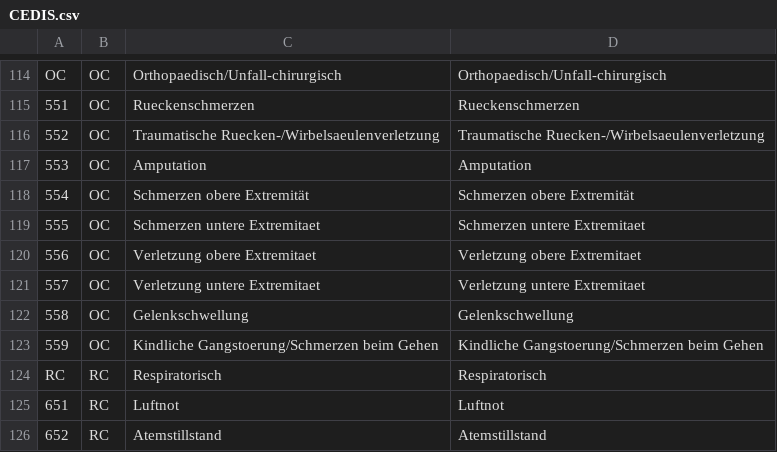
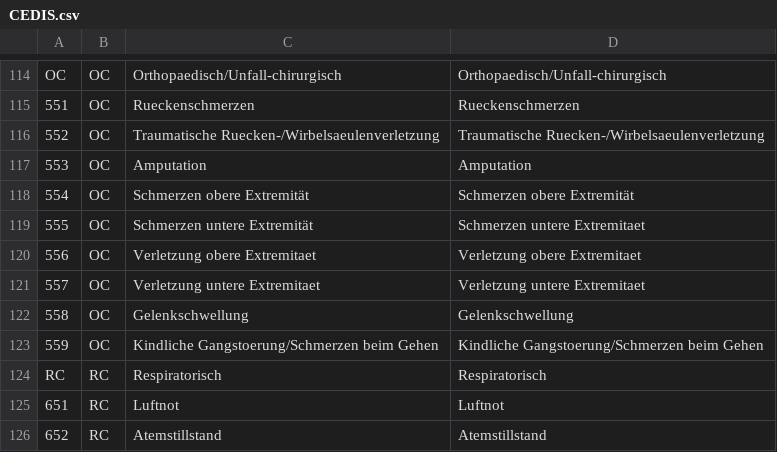
Before and after one commit to aktin/dwh-query, a CSV file: reports/aktin-monthly/src/main/resources/CEDIS.csv, drawn as a sheet; only a part is shown, gaps mark what is left out.

```diff
--- a/reports/aktin-monthly/src/main/resources/CEDIS.csv
+++ b/reports/aktin-monthly/src/main/resources/CEDIS.csv
@@ -118,3 +118,3 @@ OC;OC;Orthopaedisch/Unfall-chirurgisch;Orthopaedisch/Unfall-chirurgisch
 554;OC;Schmerzen obere Extremität;Schmerzen obere Extremität
-555;OC;Schmerzen untere Extremitaet;Schmerzen untere Extremitaet
+555;OC;Schmerzen untere Extremität;Schmerzen untere Extremitaet
 556;OC;Verletzung obere Extremitaet;Verletzung obere Extremitaet
```
Also changed, not shown: 1 other file.
